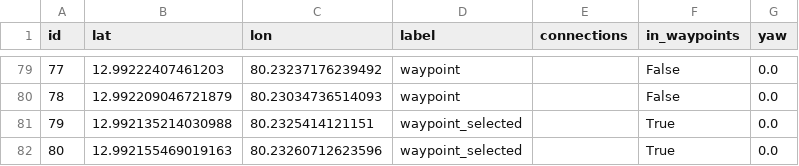
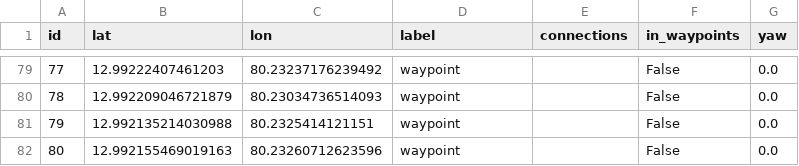
Before and after one commit to specapoorv/RovMarq, a CSV file: waypoints.csv, drawn as a sheet; only a part is shown, gaps mark what is left out.

```diff
--- a/waypoints.csv
+++ b/waypoints.csv
@@ -80,3 +80,3 @@ id,lat,lon,label,connections,in_waypoints,yaw
 78,12.992209046721879,80.23034736514093,waypoint,,False,0.0
-79,12.992135214030988,80.2325414121151,waypoint_selected,,True,0.0
-80,12.992155469019163,80.23260712623596,waypoint_selected,,True,0.0
+79,12.992135214030988,80.2325414121151,waypoint,,False,0.0
+80,12.992155469019163,80.23260712623596,waypoint,,False,0.0
```
Also changed, not shown: 6 other files.
